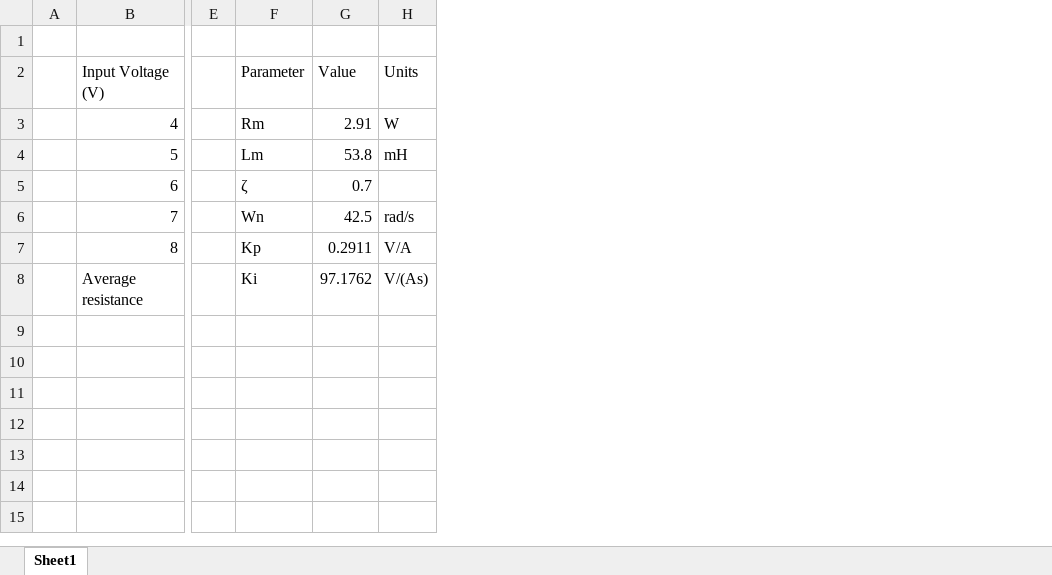
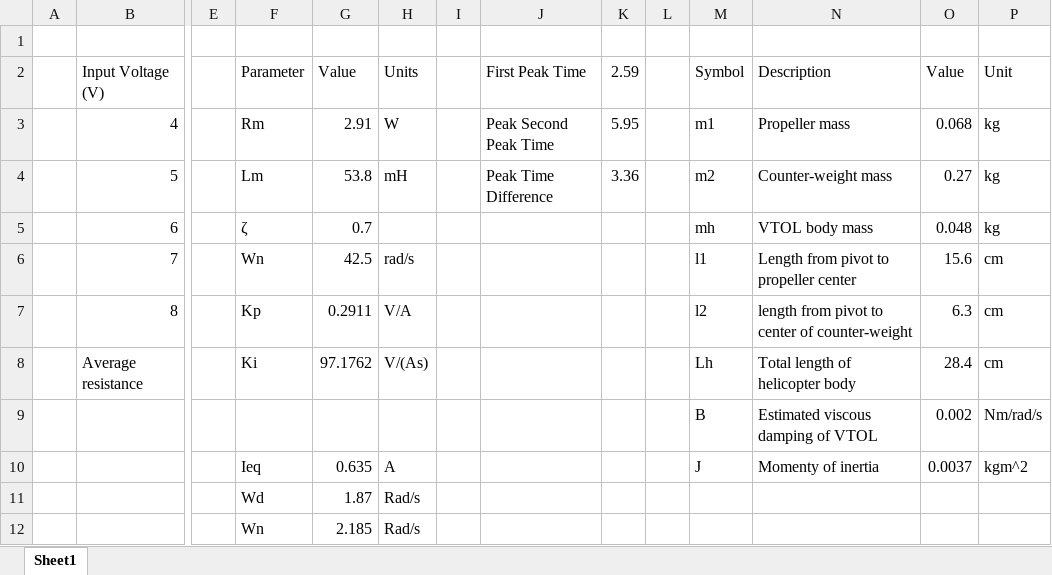
Before and after one commit to EdwardA/NI-ELVIS-VTOL, an Excel workbook: Resistance and results table.xlsx, sheet Sheet1, drawn as a sheet; only a part is shown, gaps mark what is left out; values as stored, in another font and other column widths than the file's, no borders; rows hold the shown columns only; the diff names each change by its address in the sheet, - before the commit and + after, or states it on an @@ line.

Commit message:
updated matlab files with new calculations. Added figures to excel sheet

```diff
--- a/Resistance and results table.xlsx (sheet Sheet1)
+++ b/Resistance and results table.xlsx (sheet Sheet1)
+column I, empty
+column J (First Peak Time), rows 3-4: Peak Second Peak Time | Peak Time Difference
+column K (2.59), rows 3-4: 5.95 | 3.36
+column L, empty
+column M (Symbol), rows 3-8: m1 | m2 | mh | l1 | l2 | Lh
+column N (Description), rows 3-8: Propeller mass | Counter-weight mass | VTOL body mass | Length from pivot to propeller center | length from pivot to center of counter-weight | Total length of helicopter body
+column O (Value), rows 3-8: 0.068 | 0.27 | 0.048 | 15.6 | 6.3 | 28.4
+column P (Unit), rows 3-8: kg | kg | kg | cm | cm | cm
+row 9:  |  |  |  |  |  |  |  |  |  | B | Estimated viscous damping of VTOL | 0.002 | Nm/rad/s
+row 10:  |  |  | Ieq | 0.635 | A |  |  |  |  | J | Momenty of inertia | 0.0037 | kgm^2
+row 11:  |  |  | Wd | 1.87 | Rad/s
+row 12:  |  |  | Wn | 2.185 | Rad/s
```
Also changed, not shown: 7 other files.
